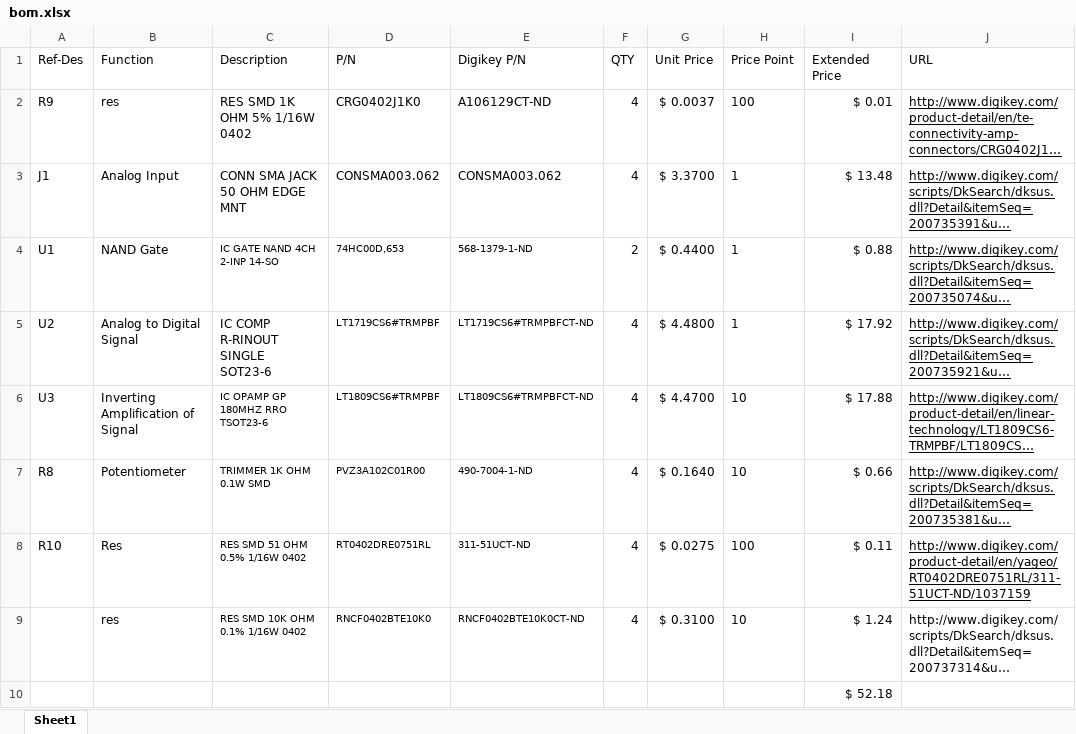
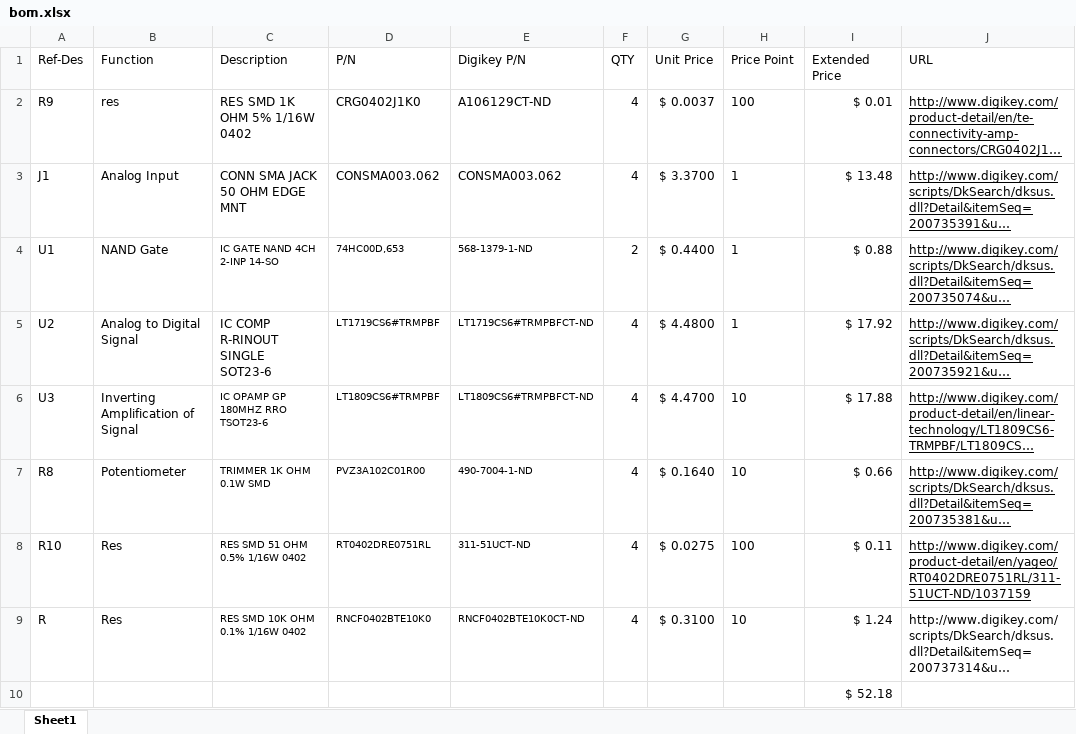
Before and after one commit to sawaiz/coincidenceCounter, an Excel workbook: pcb/bom.xlsx, sheet Sheet1, drawn as a sheet; long unchanged cells end in …; values as stored, in another font and other column widths than the file's, no borders; the diff names each change by its address in the sheet, - before the commit and + after, or states it on an @@ line.

```diff
--- a/pcb/bom.xlsx (sheet Sheet1)
+++ b/pcb/bom.xlsx (sheet Sheet1)
-A9 (Ref-Des): (empty)
+A9 (Ref-Des): R
-B9 (Function): res
+B9 (Function): Res
```
Also changed, not shown: 1 other file.
